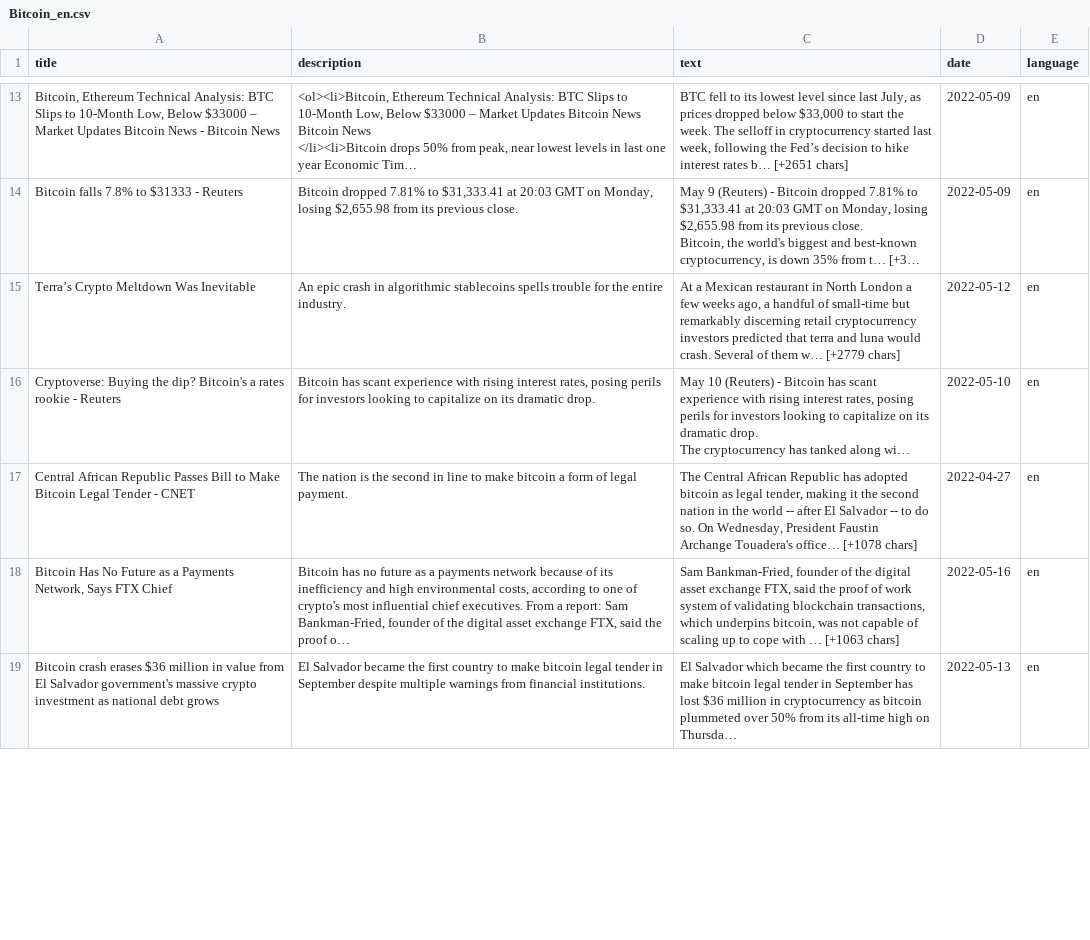
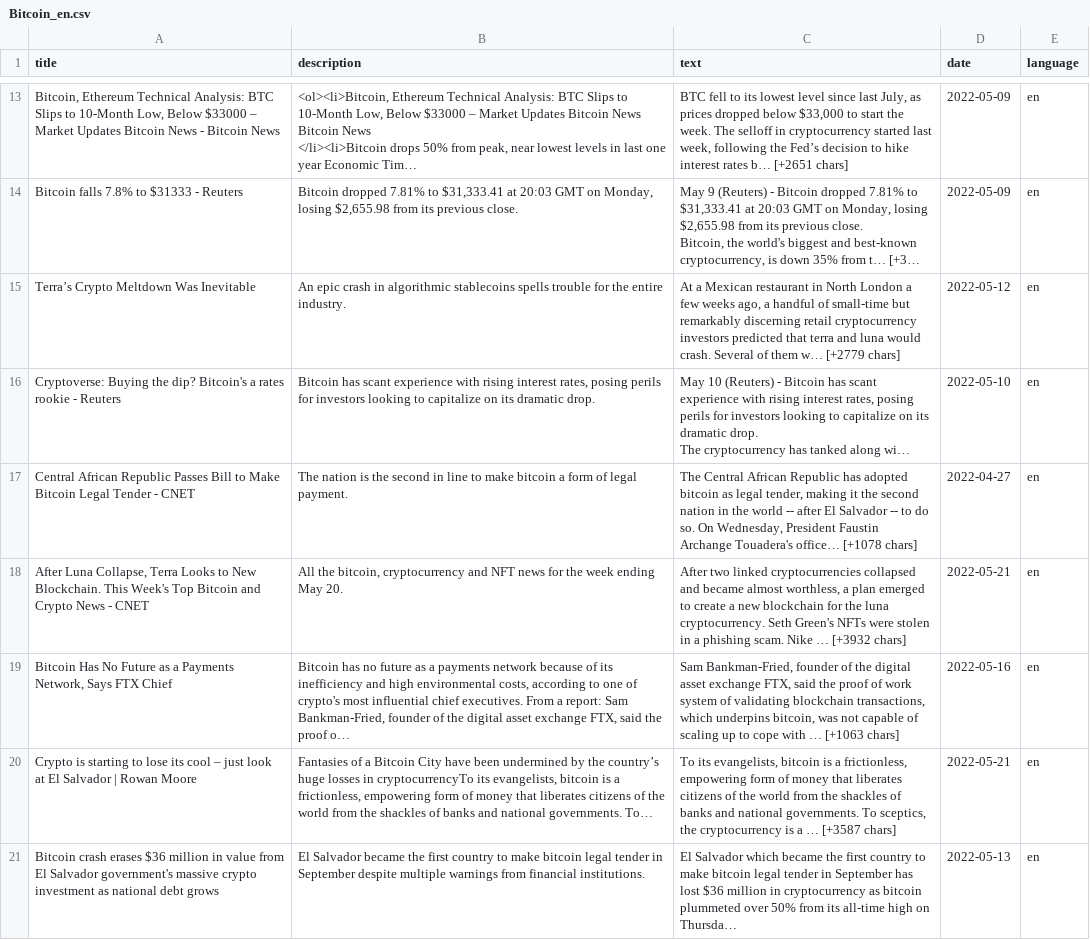
Before and after one commit to sameerlakhe/12_CryptoSentimentAnalysis, a CSV file: Resources/Bitcoin_en.csv, drawn as a sheet; only a part is shown, gaps mark what is left out; long unchanged cells end in …; the diff covers the shown part only; the diff names each change by its address in the sheet, - before the commit and + after, or states it on an @@ line.

```diff
--- a/Resources/Bitcoin_en.csv
+++ b/Resources/Bitcoin_en.csv
+row 18: After Luna Collapse, Terra Looks to New Blockchain. This Week's Top Bitcoin and Crypto News - CNET | All the bitcoin, cryptocurrency and NFT news for the week ending May 20. | After two linked cryptocurrencies collapsed and became almost worthless, a plan emerged to create a new blockchain for the luna cryptocurrency. Seth Green's NFTs were stolen in a phishing scam. Nike … [+3932 chars] | 2022-05-21 | en
+row 20: Crypto is starting to lose its cool – just look at El Salvador | Rowan Moore | Fantasies of a Bitcoin City have been undermined by the country’s huge losses in cryptocurrencyTo its evangelists, bitcoin is a frictionless, empowering form of money that liberates citizens of the world from the shackles of banks and national governments. To… | To its evangelists, bitcoin is a frictionless, empowering form of money that liberates citizens of the world from the shackles of banks and national governments. To sceptics, the cryptocurrency is a … [+3587 chars] | 2022-05-21 | en
```
Also changed, not shown: 2 removed rows and 1 moved row elsewhere in this file, 13 other files.
